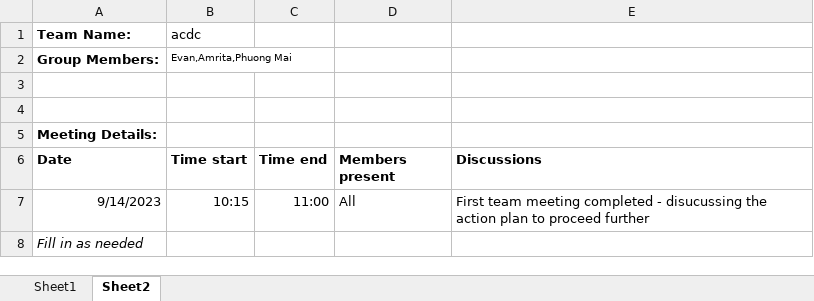
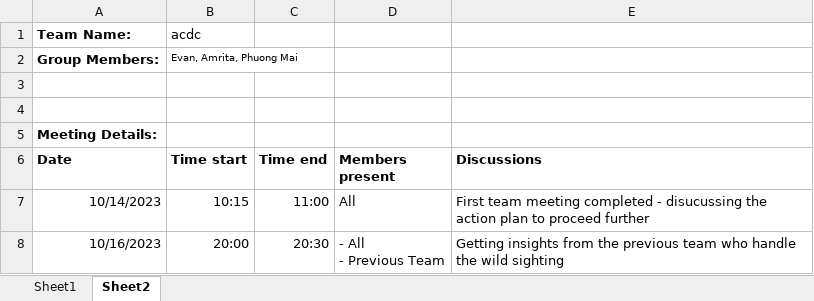
Before and after one commit to etc5521-2023/assignment-3-acdc, an Excel workbook: assign03_meeting_diary.xlsx, sheet Sheet2, drawn as a sheet; values as stored, in another font and other column widths than the file's, no borders; removed rows and columns are numbered as before the commit, all else as after; ↵ is a line break in a cell; the diff names each change by its address in the sheet, - before the commit and + after, or states it on an @@ line.

Commit message:
Amended the meeting diary

```diff
--- a/assign03_meeting_diary.xlsx (sheet Sheet2)
+++ b/assign03_meeting_diary.xlsx (sheet Sheet2)
-B2 (Time start): Evan,Amrita,Phuong Mai
+B2 (Time start): Evan, Amrita, Phuong Mai
-A7 (Date): 9/14/2023
+A7 (Date): 10/14/2023
-row 8: Fill in as needed
+row 8: 10/16/2023 | 20:00 | 20:30 | - All ↵ - Previous Team | Getting insights from the previous team who handle the wild sighting
```
